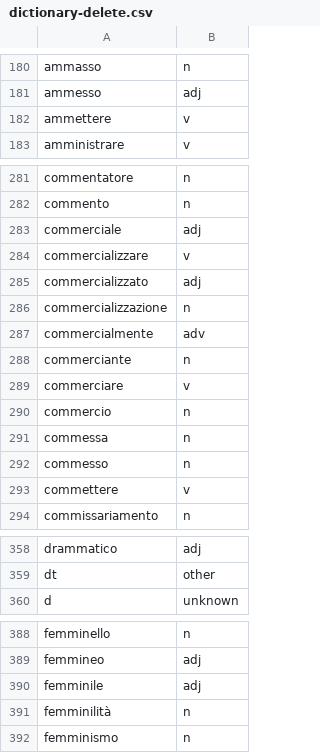
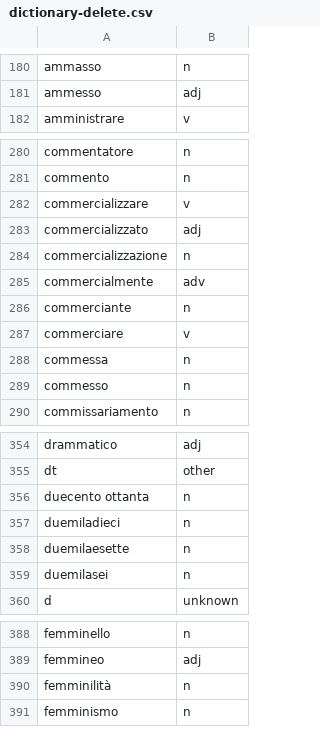
Before and after one commit to madeleineth/adequate, a CSV file: dict/dictionary-delete.csv, drawn as a sheet; only a part is shown, gaps mark what is left out; removed rows and columns are numbered as before the commit, all else as after; the diff covers the shown part only; the diff names each change by its address in the sheet, - before the commit and + after, or states it on an @@ line.

```diff
--- a/dict/dictionary-delete.csv
+++ b/dict/dictionary-delete.csv
-row 182: ammettere | v
-row 283: commerciale | adj
-row 290: commercio | n
-row 293: commettere | v
+row 356: duecento ottanta | n
+row 357: duemiladieci | n
+row 358: duemilaesette | n
+row 359: duemilasei | n
-row 390: femminile | adj
```
Also changed, not shown: 2 added rows and 3 removed rows elsewhere in this file, dict/dictionary-modify.csv, 6 other files.
